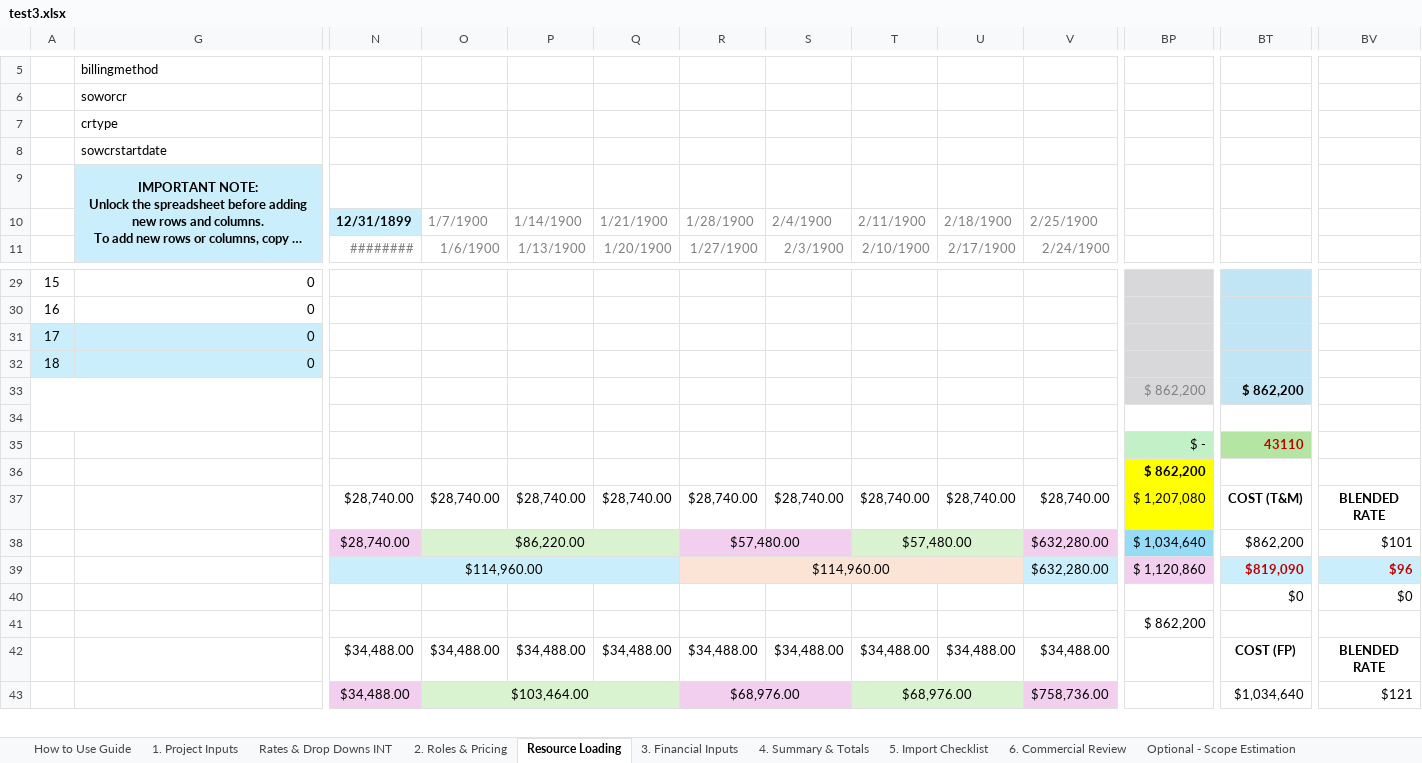
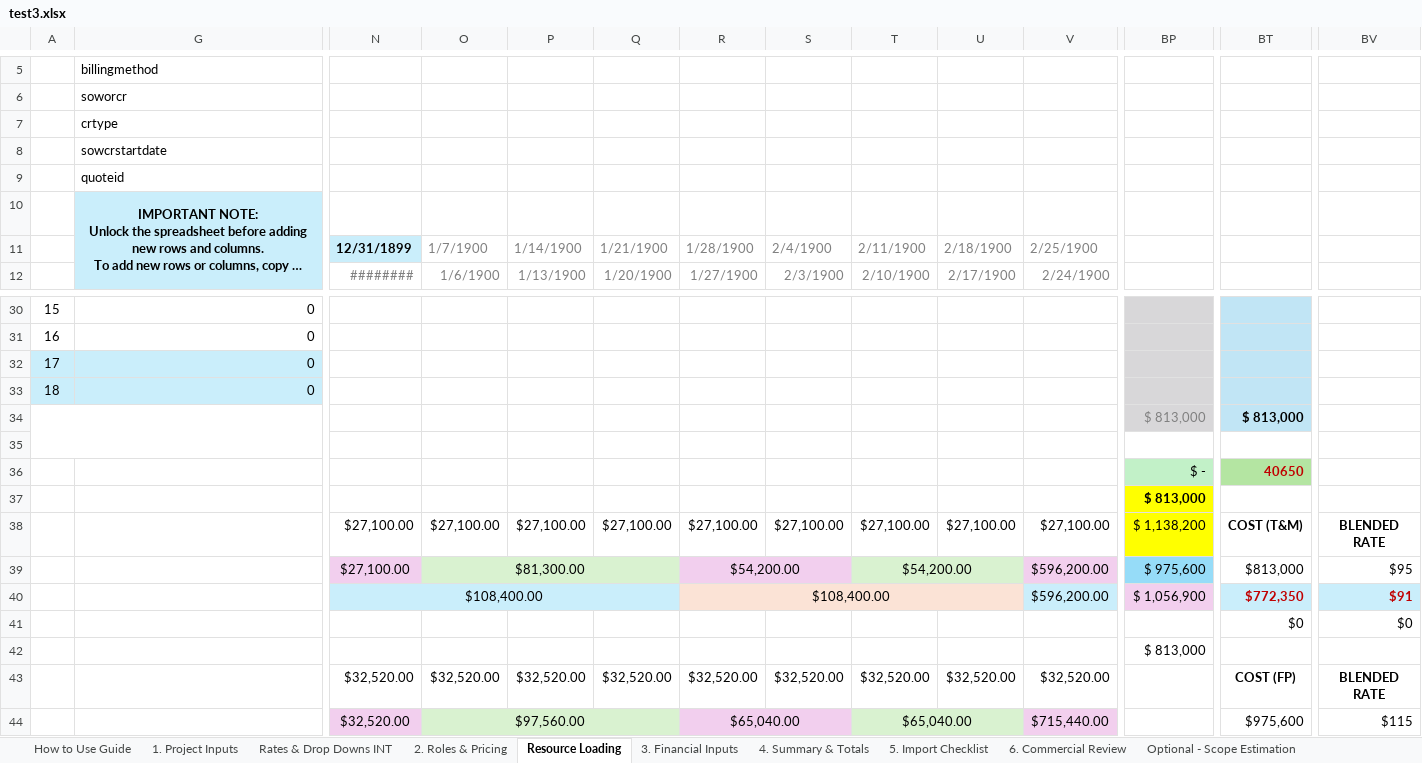
Before and after one commit to darvi-sunny/Test-Download, an Excel workbook: test3.xlsx, sheet Resource Loading, drawn as a sheet; only a part is shown, gaps mark what is left out; long unchanged cells end in …; values as stored, in another font and other column widths than the file's, no borders; charts and pictures and conditional formats not drawn; removed rows and columns are numbered as before the commit, all else as after; rows hold the shown columns only; the diff covers the shown part only; the diff names each change by its address in the sheet, - before the commit and + after, or states it on an @@ line.

Commit message:
Testing quoteID integration

```diff
--- a/test3.xlsx (sheet Resource Loading)
+++ b/test3.xlsx (sheet Resource Loading)
+row 9:  | quoteid
-BP34: $ 862,200
+BP34: $ 813,000
-BT34: $ 862,200
+BT34: $ 813,000
-BT36: 43110
+BT36: 40650
-BP37: $ 862,200
+BP37: $ 813,000
-row 37:  |  | $28,740.00 | $28,740.00 | $28,740.00 | $28,740.00 | $28,740.00 | $28,740.00 | $28,740.00 | $28,740.00 | $28,740.00 | $ 1,207,080 | COST (T&M) | BLENDED RATE
+row 38:  |  | $27,100.00 | $27,100.00 | $27,100.00 | $27,100.00 | $27,100.00 | $27,100.00 | $27,100.00 | $27,100.00 | $27,100.00 | $ 1,138,200 | COST (T&M) | BLENDED RATE
-N39: $28,740.00
+N39: $27,100.00
-O39: $86,220.00
+O39: $81,300.00
-R39: $57,480.00
+R39: $54,200.00
-T39: $57,480.00
+T39: $54,200.00
-V39:V40: $632,280.00
+V39:V40: $596,200.00
-BP39: $ 1,034,640
+BP39: $ 975,600
-BT39: $862,200
+BT39: $813,000
-BV39: $101
+BV39: $95
-N40: $114,960.00
+N40: $108,400.00
-R40: $114,960.00
+R40: $108,400.00
-BP40: $ 1,120,860
+BP40: $ 1,056,900
-BT40: $819,090
+BT40: $772,350
-BV40: $96
+BV40: $91
-BP42: $ 862,200
+BP42: $ 813,000
-row 42:  |  | $34,488.00 | $34,488.00 | $34,488.00 | $34,488.00 | $34,488.00 | $34,488.00 | $34,488.00 | $34,488.00 | $34,488.00 |  | COST (FP) | BLENDED RATE
+row 43:  |  | $32,520.00 | $32,520.00 | $32,520.00 | $32,520.00 | $32,520.00 | $32,520.00 | $32,520.00 | $32,520.00 | $32,520.00 |  | COST (FP) | BLENDED RATE
-N44: $34,488.00
+N44: $32,520.00
-O44: $103,464.00
+O44: $97,560.00
-R44: $68,976.00
+R44: $65,040.00
-T44: $68,976.00
+T44: $65,040.00
-V44: $758,736.00
+V44: $715,440.00
-BT44: $1,034,640
+BT44: $975,600
-BV44: $121
+BV44: $115
```
Also changed, not shown: 2 added rows, 2 removed rows, 64 edited cells and row numbers in column A elsewhere in this sheet, sheet 2. Roles & Pricing, sheet 3. Financial Inputs, sheet 4. Summary & Totals, sheet Optional Pricing Scenarios Eval, sheet 6. Commercial Review, formulas that keep their value, hidden cells, charts or pictures.
